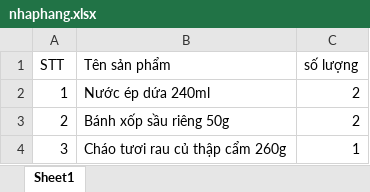
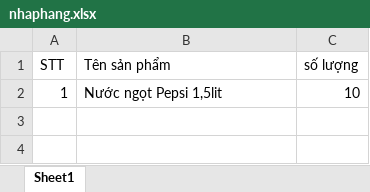
Before and after one commit to ngoctiennguyen155/doantmdt, an Excel workbook: upload/nhaphang.xlsx, sheet Sheet1, drawn as a sheet; values as stored, in another font and other column widths than the file's, no borders; the diff names each change by its address in the sheet, - before the commit and + after, or states it on an @@ line.

```diff
--- a/upload/nhaphang.xlsx (sheet Sheet1)
+++ b/upload/nhaphang.xlsx (sheet Sheet1)
-B2 (Tên sản phẩm): Nước ép dứa 240ml
+B2 (Tên sản phẩm): Nước ngọt Pepsi 1,5lit
-C2 (số lượng): 2
+C2 (số lượng): 10
-row 3: 2 | Bánh xốp sầu riêng 50g | 2
-row 4: 3 | Cháo tươi rau củ thập cẩm 260g | 1
```
Also changed, not shown: 11 other files.
